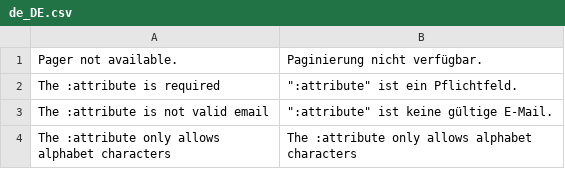
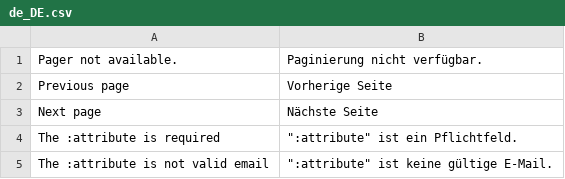
Before and after one commit to magewirephp/magewire, a CSV file: src/i18n/de_DE.csv, drawn as a sheet; only a part is shown; the shorter side is filled out with more unchanged rows.

```diff
--- a/src/i18n/de_DE.csv
+++ b/src/i18n/de_DE.csv
@@ -1,2 +1,4 @@
 "Pager not available.","Paginierung nicht verfügbar."
+"Previous page","Vorherige Seite"
+"Next page","Nächste Seite"
 "The :attribute is required",""":attribute"" ist ein Pflichtfeld."
```
Also changed, not shown: src/i18n/en_US.csv, src/i18n/fr_FR.csv, 2 other files.
